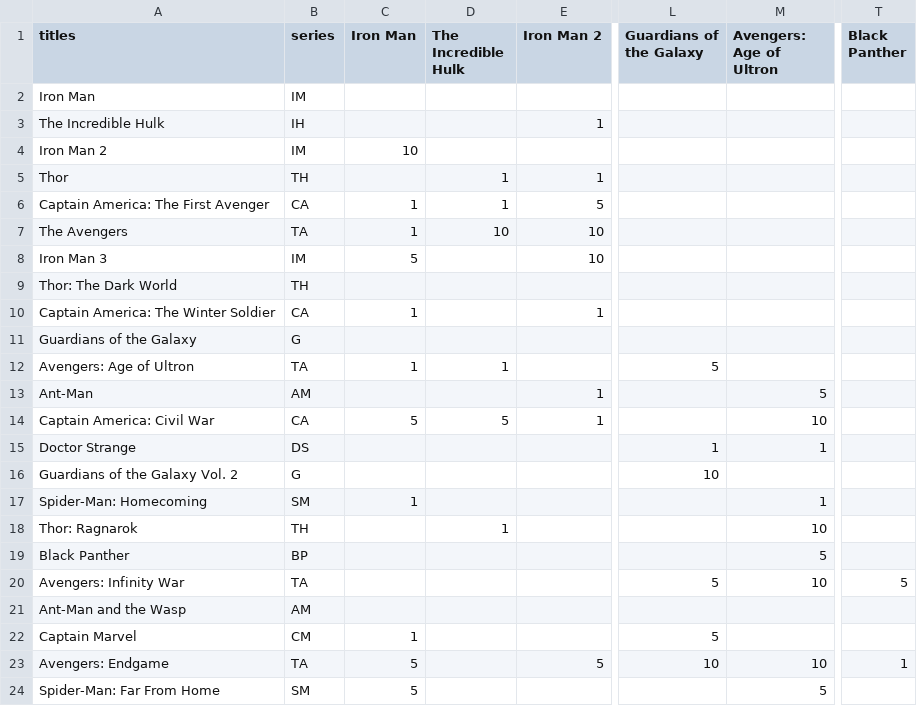
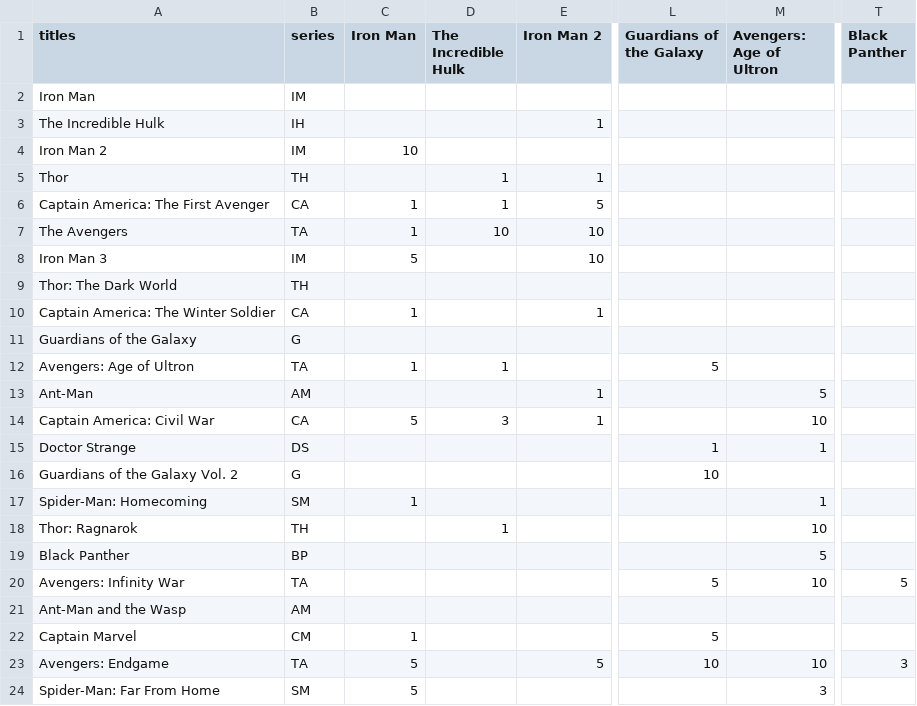
Before and after one commit to WilliamLocatelli/mcu-expert, a CSV file: Data/MCUphase1to3-weighted.csv, drawn as a sheet; only a part is shown, gaps mark what is left out; the diff names each change by its address in the sheet, - before the commit and + after, or states it on an @@ line.

Commit message:
Incorporated the rare weight 3 edges

```diff
--- a/Data/MCUphase1to3-weighted.csv
+++ b/Data/MCUphase1to3-weighted.csv
-D14 (The Incredible Hulk): 5
+D14 (The Incredible Hulk): 3
-T23 (Black Panther): 1
+T23 (Black Panther): 3
-M24 (Avengers: Age of Ultron): 5
+M24 (Avengers: Age of Ultron): 3
```
Also changed, not shown: 3 other files.
